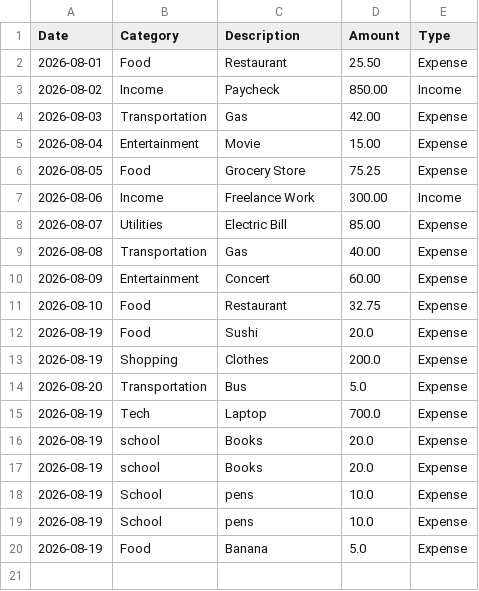
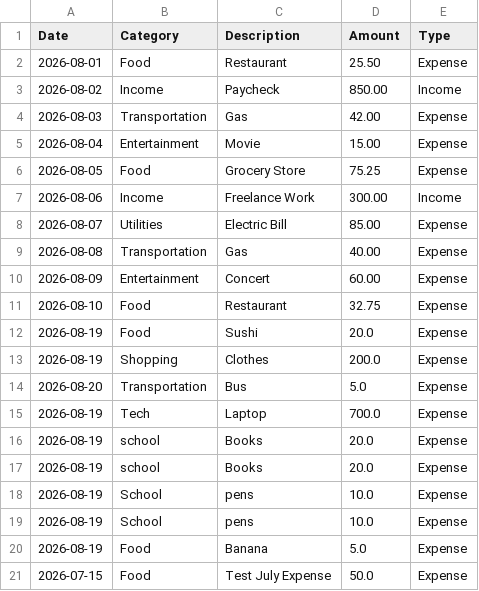
Before and after one commit to Myst3ryL/financial-transaction-analyzer, a CSV file: data/transactions.csv, drawn as a sheet.

Commit message:
Fixed errors and add safe file I/O, normalize categories, and handle unbudgeted expenses

```diff
--- a/data/transactions.csv
+++ b/data/transactions.csv
@@ -20 +20,2 @@ Date,Category,Description,Amount,Type
 2026-08-19,Food,Banana,5.0,Expense
+2026-07-15,Food,Test July Expense,50.0,Expense
```
Also changed, not shown: 6 other files.
